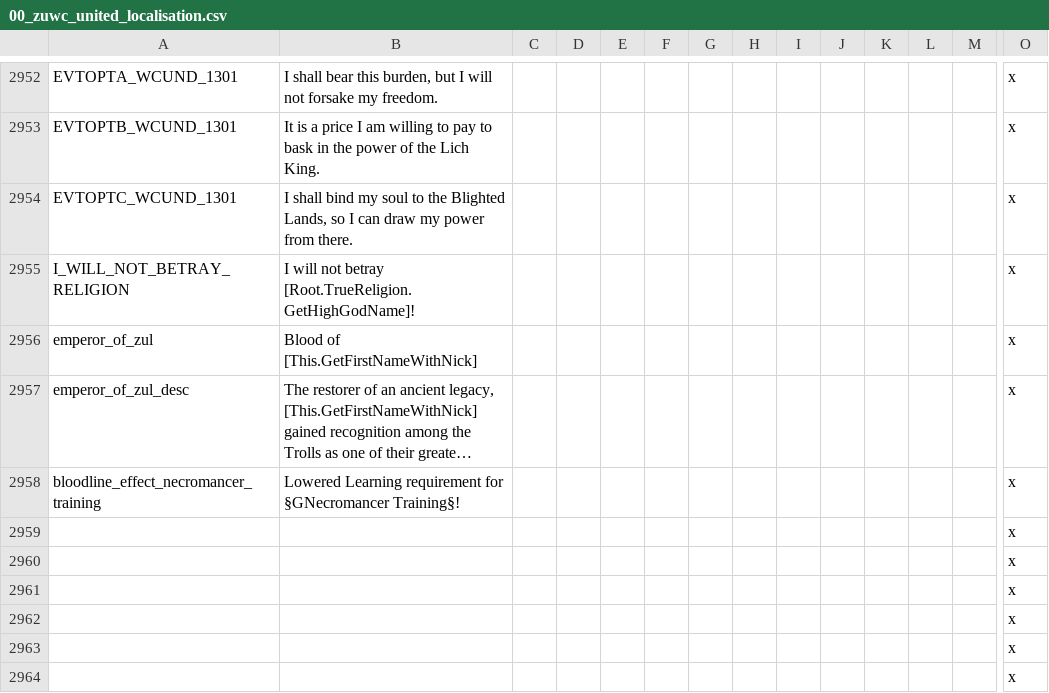
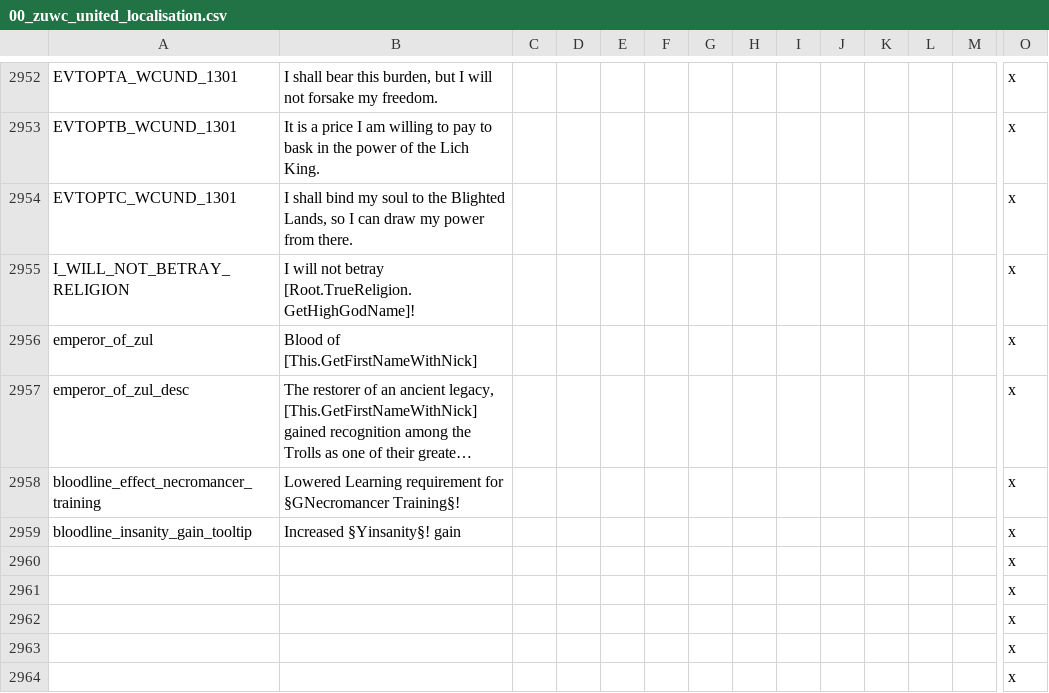
Before and after one commit to Warcraft-GoA-Development-Team/Warcraft-Guardians-of-Azeroth, a CSV file: localisation/00_zuwc_united_localisation.csv, drawn as a sheet; only a part is shown, gaps mark what is left out; long unchanged cells end in …; removed rows and columns are numbered as before the commit, all else as after; rows hold the shown columns only; the diff names each change by its address in the sheet, - before the commit and + after, or states it on an @@ line.

Commit message:
Tooltip fix

```diff
--- a/localisation/00_zuwc_united_localisation.csv
+++ b/localisation/00_zuwc_united_localisation.csv
-row 2959:  |  |  |  |  |  |  |  |  |  |  |  |  | x
+row 2959: bloodline_insanity_gain_tooltip | Increased §Yinsanity§! gain |  |  |  |  |  |  |  |  |  |  |  | x
```
Also changed, not shown: 1 other file.
